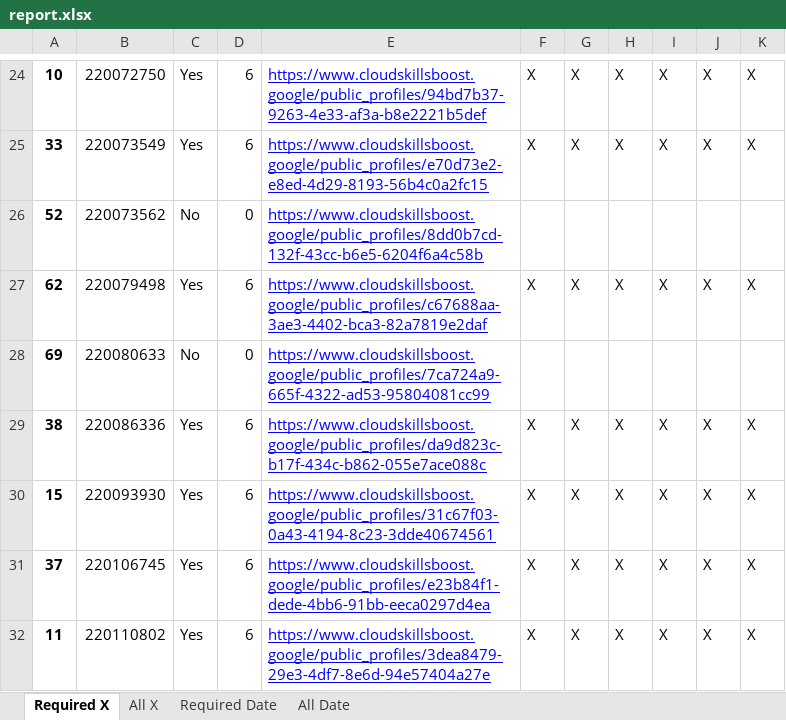
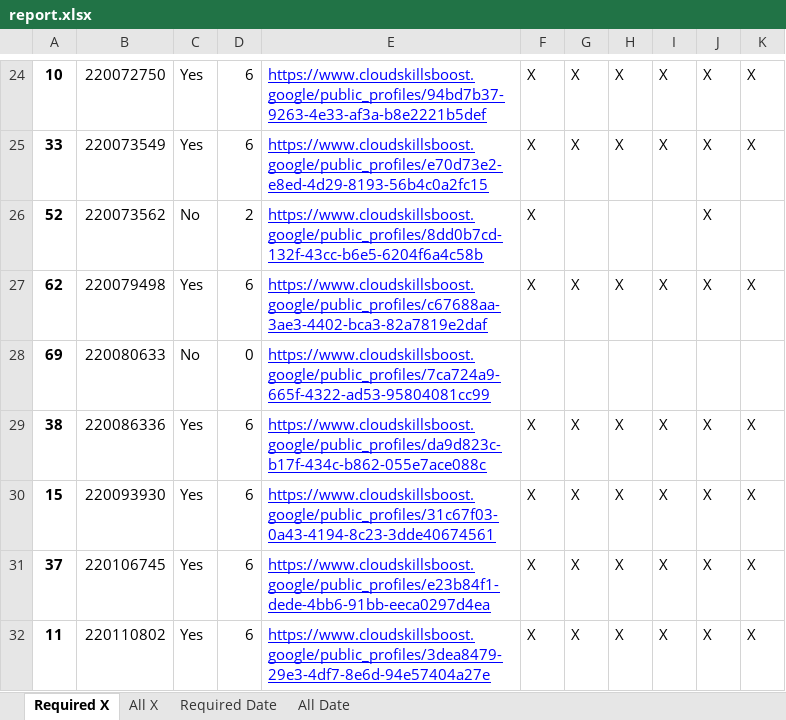
Before and after one commit to wongcyrus/google-cloud-skills-boost-progress-checker, an Excel workbook: report.xlsx, sheet Required X, drawn as a sheet; only a part is shown, gaps mark what is left out; values as stored, in another font and other column widths than the file's, no borders; the diff names each change by its address in the sheet, - before the commit and + after, or states it on an @@ line.

```diff
--- a/report.xlsx (sheet Required X)
+++ b/report.xlsx (sheet Required X)
-D26: 0
+D26: 2
-F26: (empty)
+F26: X
-J26: (empty)
+J26: X
```
Also changed, not shown: sheet Required Date, sheet All X, sheet All Date, 2 other files.
